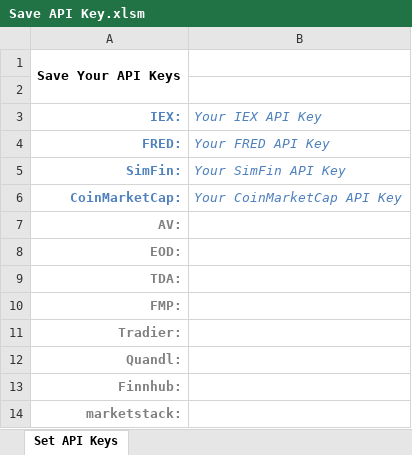
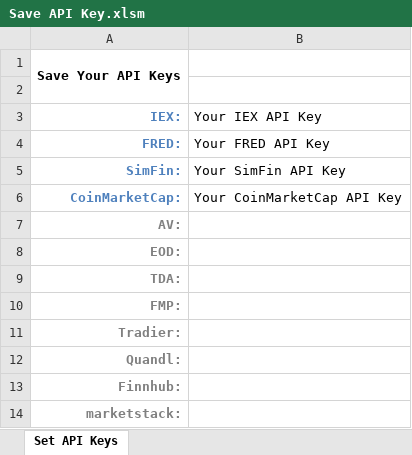
Before and after one commit to gabey9/XLQuote, an Excel workbook: Registry/Save API Key.xlsm, sheet Set API Keys, drawn as a sheet; values as stored, in another font and other column widths than the file's, no borders; charts and pictures not drawn; the diff names each change by its address in the sheet, - before the commit and + after, or states it on an @@ line.

Commit message:
Add files via upload

```diff
--- a/Registry/Save API Key.xlsm (sheet Set API Keys)
+++ b/Registry/Save API Key.xlsm (sheet Set API Keys)
@@ B3:B6 italic: on → off, text colour: #4F81BD → black @@
```
